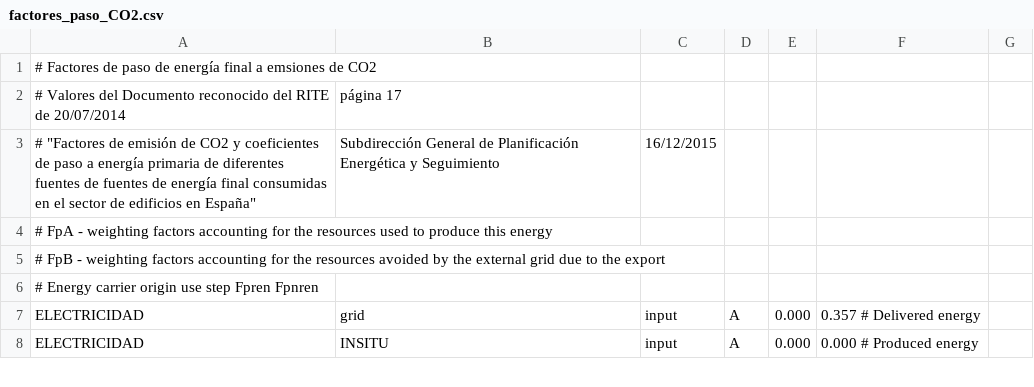
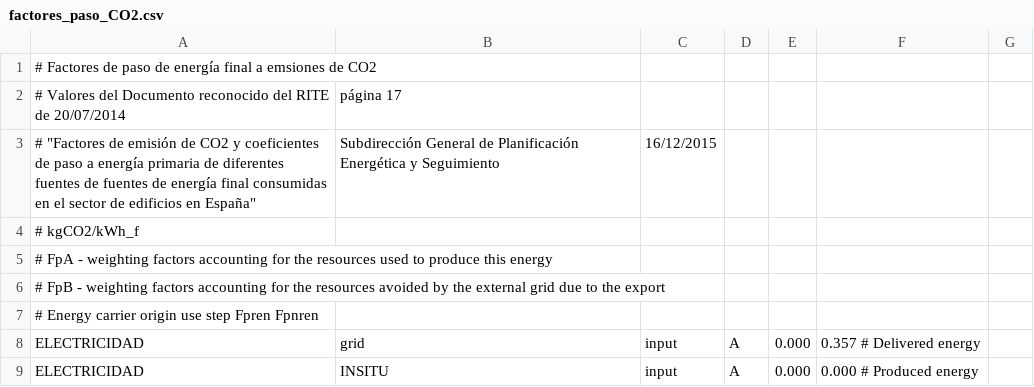
Before and after one commit to pachi/epbdcostes, a CSV file: proyectos/CosteOptimo/factores_paso_CO2.csv, drawn as a sheet; only a part is shown.

Commit message:
CosteOptimo: aclara unidades de factores de paso

```diff
--- a/proyectos/CosteOptimo/factores_paso_CO2.csv
+++ b/proyectos/CosteOptimo/factores_paso_CO2.csv
@@ -3,2 +3,3 @@
 # "Factores de emisión de CO2 y coeficientes de paso a energía primaria de diferentes fuentes de fuentes de energía final consumidas en el sector de edificios en España", Subdirección General de Planificación Energética y Seguimiento, 16/12/2015
+# kgCO2/kWh_f
 # FpA - weighting factors accounting for the resources used to produce this energy
```
Also changed, not shown: proyectos/CosteOptimo/factores_paso_EP.csv.
